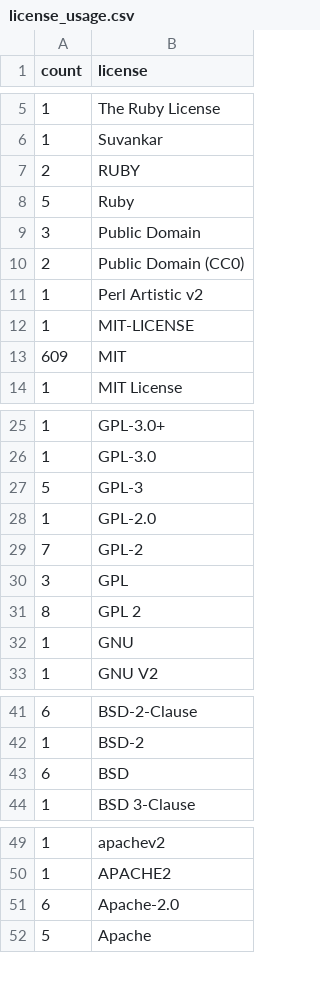
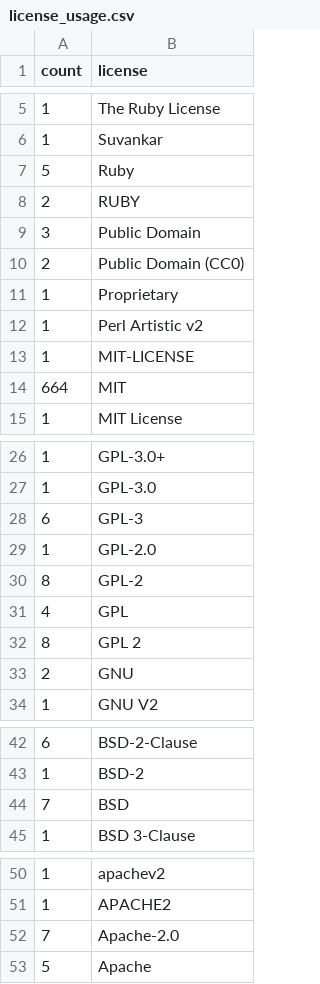
Before and after one commit to bf4/gemproject, a CSV file: license_usage.csv, drawn as a sheet; only a part is shown, gaps mark what is left out; the diff covers the shown part only.

Commit message:
Update license usage

```diff
--- a/license_usage.csv
+++ b/license_usage.csv
@@ -6,9 +6,10 @@ count,license
 1,"Suvankar"
+5,"Ruby"
 2,"RUBY"
-5,"Ruby"
 3,"Public Domain"
 2,"Public Domain (CC0)"
+1,"Proprietary"
 1,"Perl Artistic v2"
 1,"MIT-LICENSE"
-609,"MIT"
+664,"MIT"
 1,"MIT License"
@@ -26,8 +27,8 @@ count,license
 1,"GPL-3.0"
-5,"GPL-3"
+6,"GPL-3"
 1,"GPL-2.0"
-7,"GPL-2"
-3,"GPL"
+8,"GPL-2"
+4,"GPL"
 8,"GPL 2"
-1,"GNU"
+2,"GNU"
 1,"GNU V2"
@@ -42,3 +43,3 @@ count,license
 1,"BSD-2"
-6,"BSD"
+7,"BSD"
 1,"BSD 3-Clause"
@@ -50,3 +51,3 @@ count,license
 1,"APACHE2"
-6,"Apache-2.0"
+7,"Apache-2.0"
 5,"Apache"
```
Also changed, not shown: 1 edited cell elsewhere in this file.
